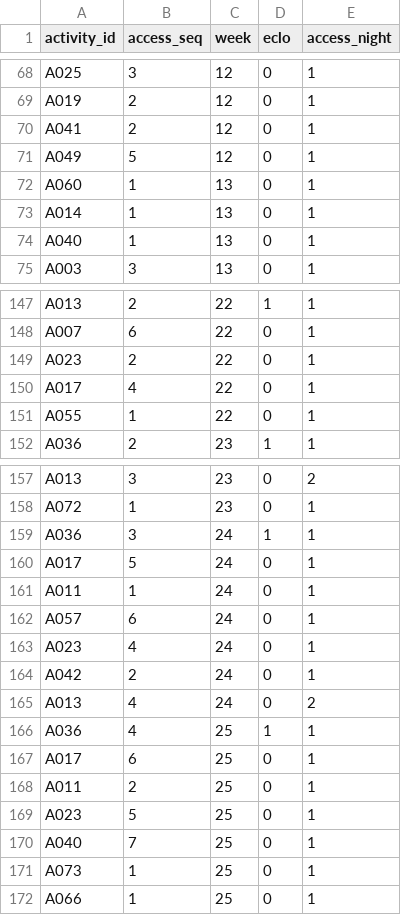
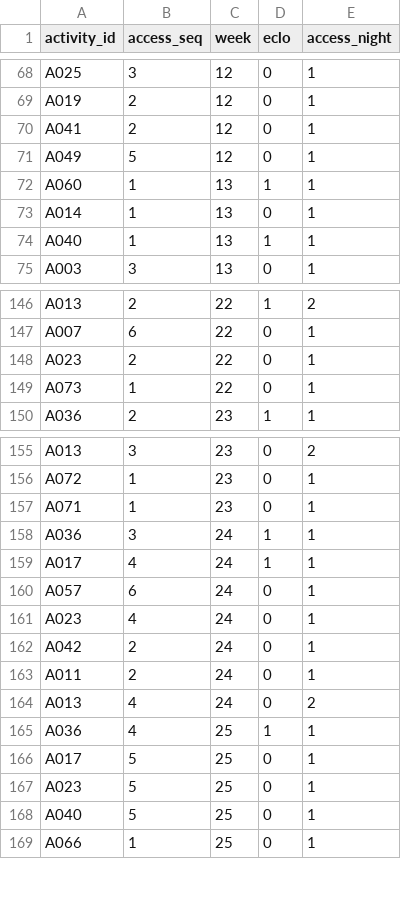
Before and after one commit to louistaii/Sincro, a CSV file: out/B/SCHEDULE_ACCESS.csv, drawn as a sheet; only a part is shown, gaps mark what is left out; removed rows and columns are numbered as before the commit, all else as after; the diff covers the shown part only; the diff names each change by its address in the sheet, - before the commit and + after, or states it on an @@ line.

```diff
--- a/out/B/SCHEDULE_ACCESS.csv
+++ b/out/B/SCHEDULE_ACCESS.csv
-D72 (eclo): 0
+D72 (eclo): 1
-D74 (eclo): 0
+D74 (eclo): 1
-E146 (access_night): 1
+E146 (access_night): 2
-row 150: A017 | 4 | 22 | 0 | 1
-A149 (activity_id): A055
+A149 (activity_id): A073
+row 157: A071 | 1 | 23 | 0 | 1
-B159 (access_seq): 5
+B159 (access_seq): 4
-D159 (eclo): 0
+D159 (eclo): 1
-row 161: A011 | 1 | 24 | 0 | 1
+row 163: A011 | 2 | 24 | 0 | 1
-B166 (access_seq): 6
+B166 (access_seq): 5
-row 168: A011 | 2 | 25 | 0 | 1
-B168 (access_seq): 7
+B168 (access_seq): 5
-row 171: A073 | 1 | 25 | 0 | 1
```
Also changed, not shown: 7 added rows, 8 removed rows and 21 edited cells elsewhere in this file, out/B/SCHEDULE_OCCUPANCY.csv, out/C/SCHEDULE_ACCESS.csv, 20 other files.
